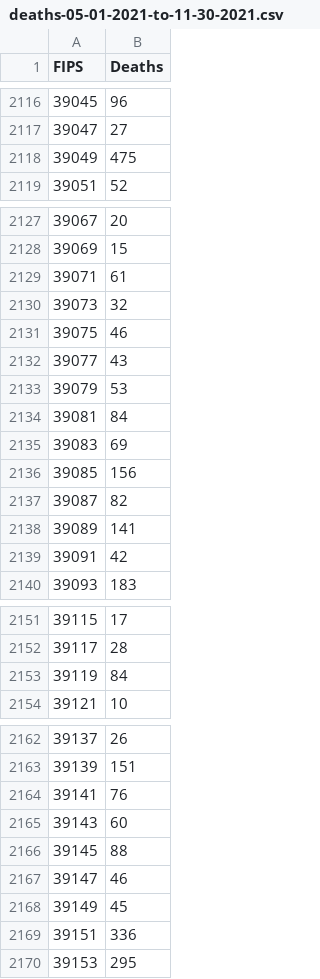
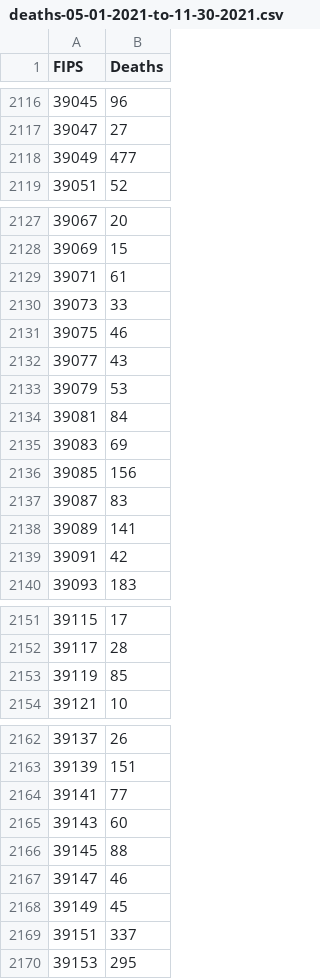
Before and after one commit to ds5010/vaccines-3, a CSV file: data/deaths-05-01-2021-to-11-30-2021.csv, drawn as a sheet; only a part is shown, gaps mark what is left out.

```diff
--- a/data/deaths-05-01-2021-to-11-30-2021.csv
+++ b/data/deaths-05-01-2021-to-11-30-2021.csv
@@ -2117,3 +2117,3 @@ FIPS,Deaths
 39047,27
-39049,475
+39049,477
 39051,52
@@ -2129,3 +2129,3 @@ FIPS,Deaths
 39071,61
-39073,32
+39073,33
 39075,46
@@ -2136,3 +2136,3 @@ FIPS,Deaths
 39085,156
-39087,82
+39087,83
 39089,141
@@ -2152,3 +2152,3 @@ FIPS,Deaths
 39117,28
-39119,84
+39119,85
 39121,10
@@ -2163,3 +2163,3 @@ FIPS,Deaths
 39139,151
-39141,76
+39141,77
 39143,60
@@ -2168,3 +2168,3 @@ FIPS,Deaths
 39149,45
-39151,336
+39151,337
 39153,295
```
Also changed, not shown: 35 other files.
